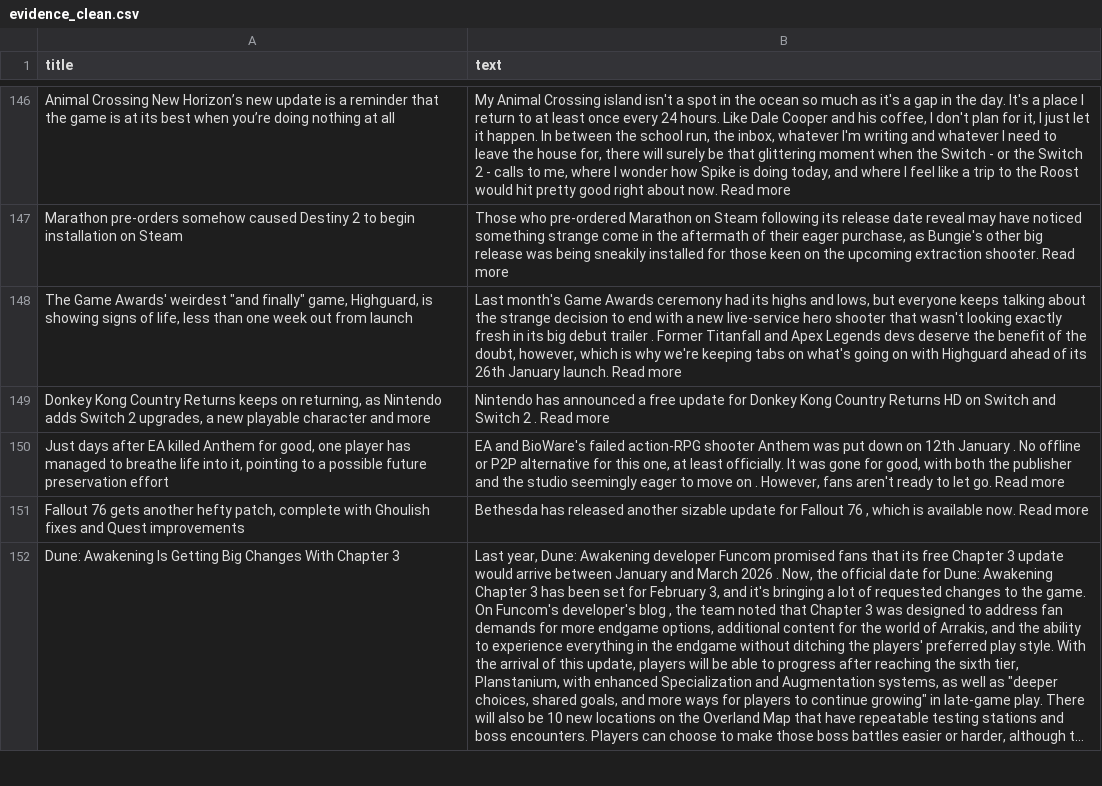
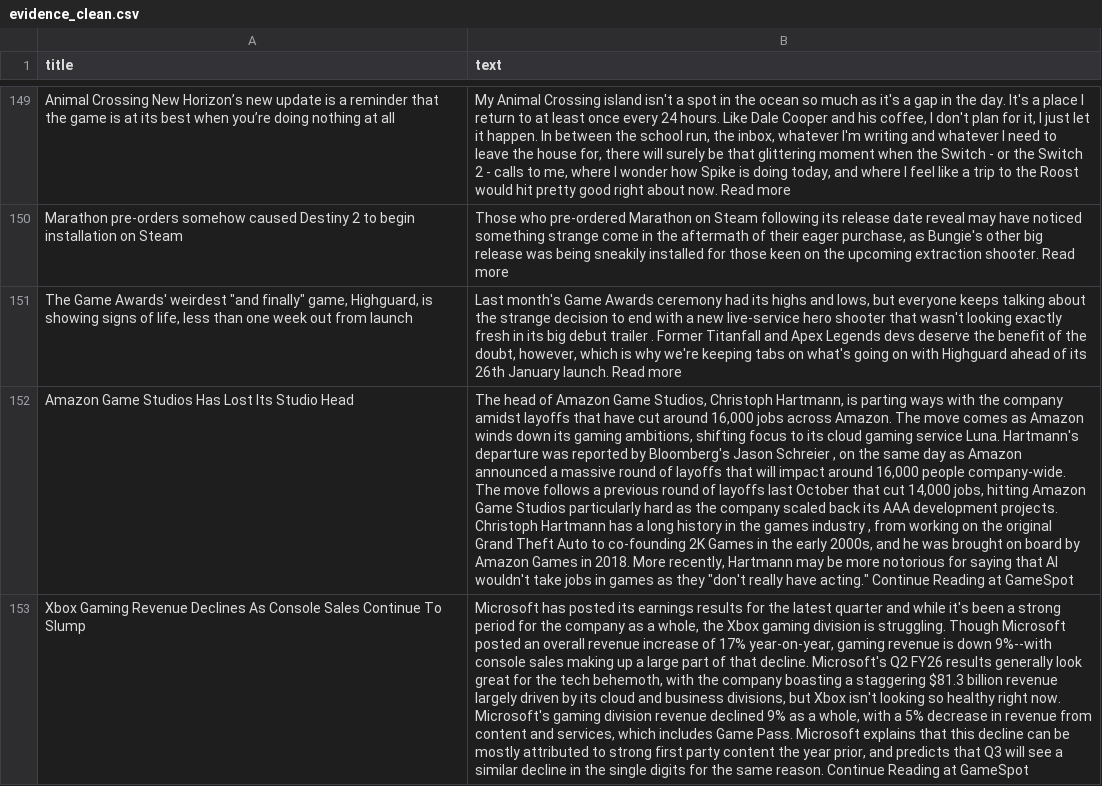
Before and after one commit to ROHIT05-ENG/gaming-news-project, a CSV file: data/evidence/evidence_clean.csv, drawn as a sheet; only a part is shown, gaps mark what is left out; the shorter side is filled out with more unchanged rows; long unchanged cells end in …; removed rows and columns are numbered as before the commit, all else as after; the diff covers the shown part only; the diff names each change by its address in the sheet, - before the commit and + after, or states it on an @@ line.

```diff
--- a/data/evidence/evidence_clean.csv
+++ b/data/evidence/evidence_clean.csv
-row 149: Donkey Kong Country Returns keeps on returning, as Nintendo adds Switch 2 upgrades, a new playable character and more | Nintendo has announced a free update for Donkey Kong Country Returns HD on Switch and Switch 2 . Read more
-row 150: Just days after EA killed Anthem for good, one player has managed to breathe life into it, pointing to a possible future preservation effort | EA and BioWare's failed action-RPG shooter Anthem was put down on 12th January . No offline or P2P alternative for this one, at least officially. It was gone for good, with both the publisher and the studio seemingly eager to move on . However, fans aren't ready to let go. Read more
-row 151: Fallout 76 gets another hefty patch, complete with Ghoulish fixes and Quest improvements | Bethesda has released another sizable update for Fallout 76 , which is available now. Read more
+row 152: Amazon Game Studios Has Lost Its Studio Head | The head of Amazon Game Studios, Christoph Hartmann, is parting ways with the company amidst layoffs that have cut around 16,000 jobs across Amazon. The move comes as Amazon winds down its gaming ambitions, shifting focus to its cloud gaming service Luna. Hartmann's departure was reported by Bloomberg's Jason Schreier , on the same day as Amazon announced a massive round of layoffs that will impact around 16,000 people company-wide. The move follows a previous round of layoffs last October that cut 14,000 jobs, hitting Amazon Game Studios particularly hard as the company scaled back its AAA development projects. Christoph Hartmann has a long history in the games industry , from working on the original Grand Theft Auto to co-founding 2K Games in the early 2000s, and he was brought on board by Amazon Games in 2018. More recently, Hartmann may be more notorious for saying that AI wouldn't take jobs in games as they "don't really have acting." Continue Reading at GameSpot
+row 153: Xbox Gaming Revenue Declines As Console Sales Continue To Slump | Microsoft has posted its earnings results for the latest quarter and while it's been a strong period for the company as a whole, the Xbox gaming division is struggling. Though Microsoft posted an overall revenue increase of 17% year-on-year, gaming revenue is down 9%--with console sales making up a large part of that decline. Microsoft's Q2 FY26 results generally look great for the tech behemoth, with the company boasting a staggering $81.3 billion revenue largely driven by its cloud and business divisions, but Xbox isn't looking so healthy right now. Microsoft's gaming division revenue declined 9% as a whole, with a 5% decrease in revenue from content and services, which includes Game Pass. Microsoft explains that this decline can be mostly attributed to strong first party content the year prior, and predicts that Q3 will see a similar decline in the single digits for the same reason. Continue Reading at GameSpot
```
Also changed, not shown: 18 added rows, 17 removed rows and 1 moved row elsewhere in this file, data/evidence/evidence_raw.csv.
